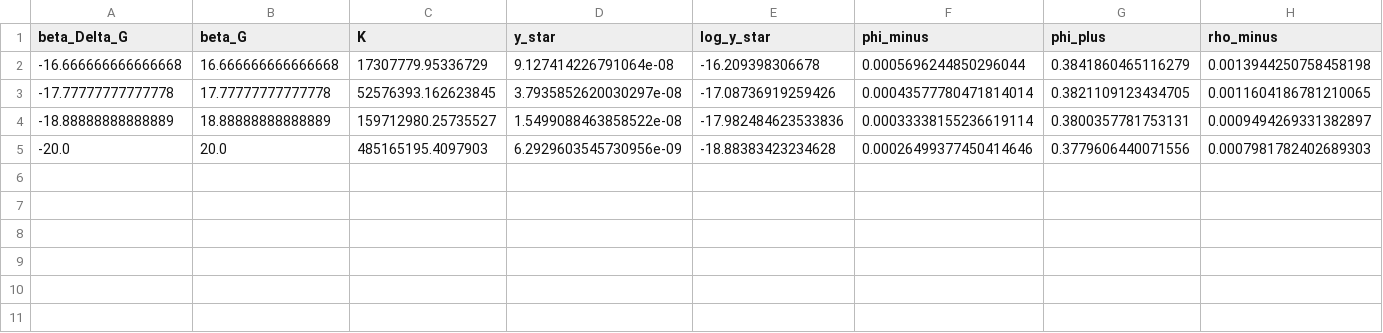
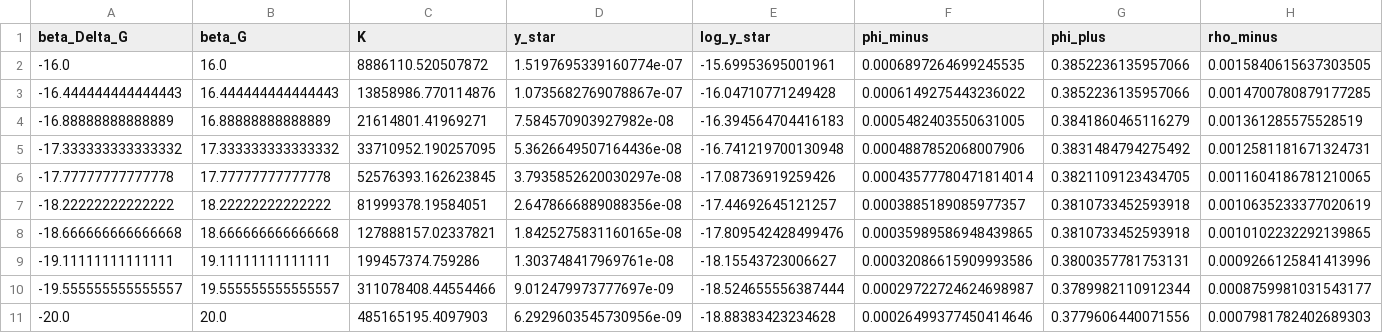
Before and after one commit to GitHubGG11/DNAComputation, a CSV file: SURF2026_test/binodal_results_betaDeltaG_corrected.csv, drawn as a sheet; only a part is shown; removed rows and columns are numbered as before the commit, all else as after; rows hold the shown columns only; the diff names each change by its address in the sheet, - before the commit and + after, or states it on an @@ line.

```diff
--- a/SURF2026_test/binodal_results_betaDeltaG_corrected.csv
+++ b/SURF2026_test/binodal_results_betaDeltaG_corrected.csv
-row 2: -16.666666666666668 | 16.666666666666668 | 17307779.95336729 | 9.127414226791064e-08 | -16.209398306678 | 0.0005696244850296044 | 0.3841860465116279 | 0.0013944250758458198
+row 2: -16.0 | 16.0 | 8886110.520507872 | 1.5197695339160774e-07 | -15.69953695001961 | 0.0006897264699245535 | 0.3852236135957066 | 0.0015840615637303505
+row 3: -16.444444444444443 | 16.444444444444443 | 13858986.770114876 | 1.0735682769078867e-07 | -16.04710771249428 | 0.0006149275443236022 | 0.3852236135957066 | 0.0014700780879177285
+row 4: -16.88888888888889 | 16.88888888888889 | 21614801.41969271 | 7.584570903927982e-08 | -16.394564704416183 | 0.0005482403550631005 | 0.3841860465116279 | 0.001361285575528519
+row 5: -17.333333333333332 | 17.333333333333332 | 33710952.190257095 | 5.3626649507164436e-08 | -16.741219700130948 | 0.0004887852068007906 | 0.3831484794275492 | 0.0012581181671324731
-row 4: -18.88888888888889 | 18.88888888888889 | 159712980.25735527 | 1.5499088463858522e-08 | -17.982484623533836 | 0.00033338155236619114 | 0.3800357781753131 | 0.0009494269331382897
+row 7: -18.22222222222222 | 18.22222222222222 | 81999378.19584051 | 2.6478666889088356e-08 | -17.44692645121257 | 0.0003885189085977357 | 0.3810733452593918 | 0.0010635233377020619
+row 8: -18.666666666666668 | 18.666666666666668 | 127888157.02337821 | 1.8425275831160165e-08 | -17.809542428499476 | 0.00035989586948439865 | 0.3810733452593918 | 0.0010102232292139865
+row 9: -19.11111111111111 | 19.11111111111111 | 199457374.759286 | 1.303748417969761e-08 | -18.15543723006627 | 0.00032086615909993586 | 0.3800357781753131 | 0.0009266125841413996
+row 10: -19.555555555555557 | 19.555555555555557 | 311078408.44554466 | 9.012479973777697e-09 | -18.524655556387444 | 0.00029722724624698987 | 0.3789982110912344 | 0.0008759981031543177
```
Also changed, not shown: 19 other files.
